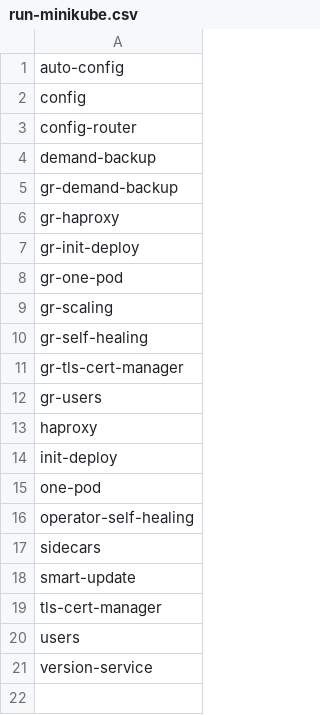
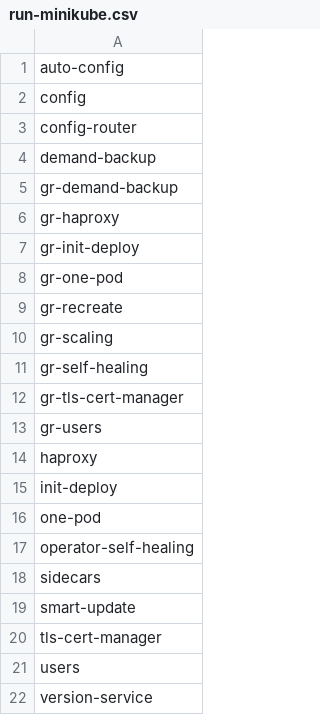
Before and after one commit to percona/percona-server-mysql-operator, a CSV file: e2e-tests/run-minikube.csv, drawn as a sheet; the diff names each change by its address in the sheet, - before the commit and + after, or states it on an @@ line.

```diff
--- a/e2e-tests/run-minikube.csv
+++ b/e2e-tests/run-minikube.csv
+row 9: gr-recreate
```
Also changed, not shown: e2e-tests/run-distro.csv, e2e-tests/run-pr.csv, 20 other files.
